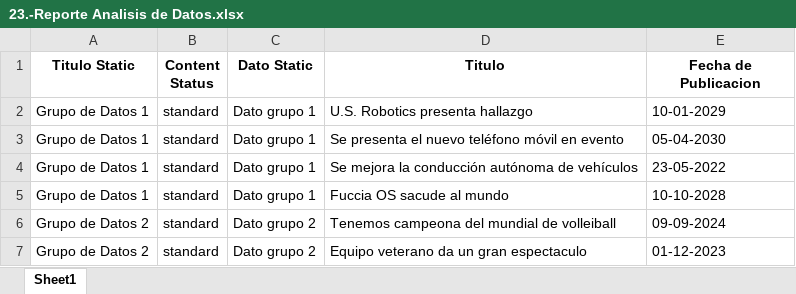
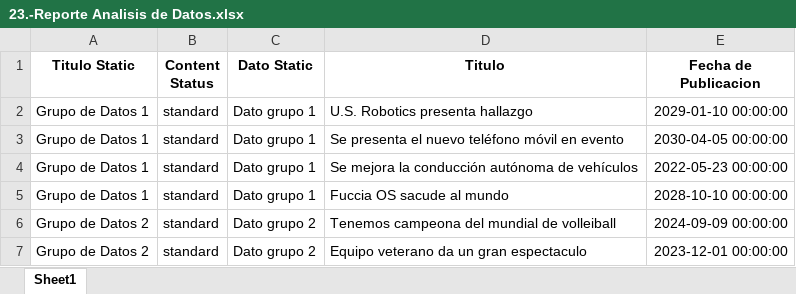
Before and after one commit to dicer0/p_Python_ESP, an Excel workbook: 1.-Data Science/0.-Archivos_Ejercicios_Python/23.-GUI PyQt5 Conexion DataBase/23.-Reporte Analisis de Datos.xlsx, sheet Sheet1, drawn as a sheet; values as stored, in another font and other column widths than the file's, no borders; conditional formats not drawn; the diff names each change by its address in the sheet, - before the commit and + after, or states it on an @@ line.

Commit message:
MechaBible Mark I: Programming - Python: Arduino GUI Multiple Windows, Database Connection & Data Analysis

```diff
--- a/1.-Data Science/0.-Archivos_Ejercicios_Python/23.-GUI PyQt5 Conexion DataBase/23.-Reporte Analisis de Datos.xlsx (sheet Sheet1)
+++ b/1.-Data Science/0.-Archivos_Ejercicios_Python/23.-GUI PyQt5 Conexion DataBase/23.-Reporte Analisis de Datos.xlsx (sheet Sheet1)
-E2 (Fecha de Publicacion): 10-01-2029
+E2 (Fecha de Publicacion): 2029-01-10 00:00:00
-E3 (Fecha de Publicacion): 05-04-2030
+E3 (Fecha de Publicacion): 2030-04-05 00:00:00
-E4 (Fecha de Publicacion): 23-05-2022
+E4 (Fecha de Publicacion): 2022-05-23 00:00:00
-E5 (Fecha de Publicacion): 10-10-2028
+E5 (Fecha de Publicacion): 2028-10-10 00:00:00
-E6 (Fecha de Publicacion): 09-09-2024
+E6 (Fecha de Publicacion): 2024-09-09 00:00:00
-E7 (Fecha de Publicacion): 01-12-2023
+E7 (Fecha de Publicacion): 2023-12-01 00:00:00
```
Also changed, not shown: 1 other file.
